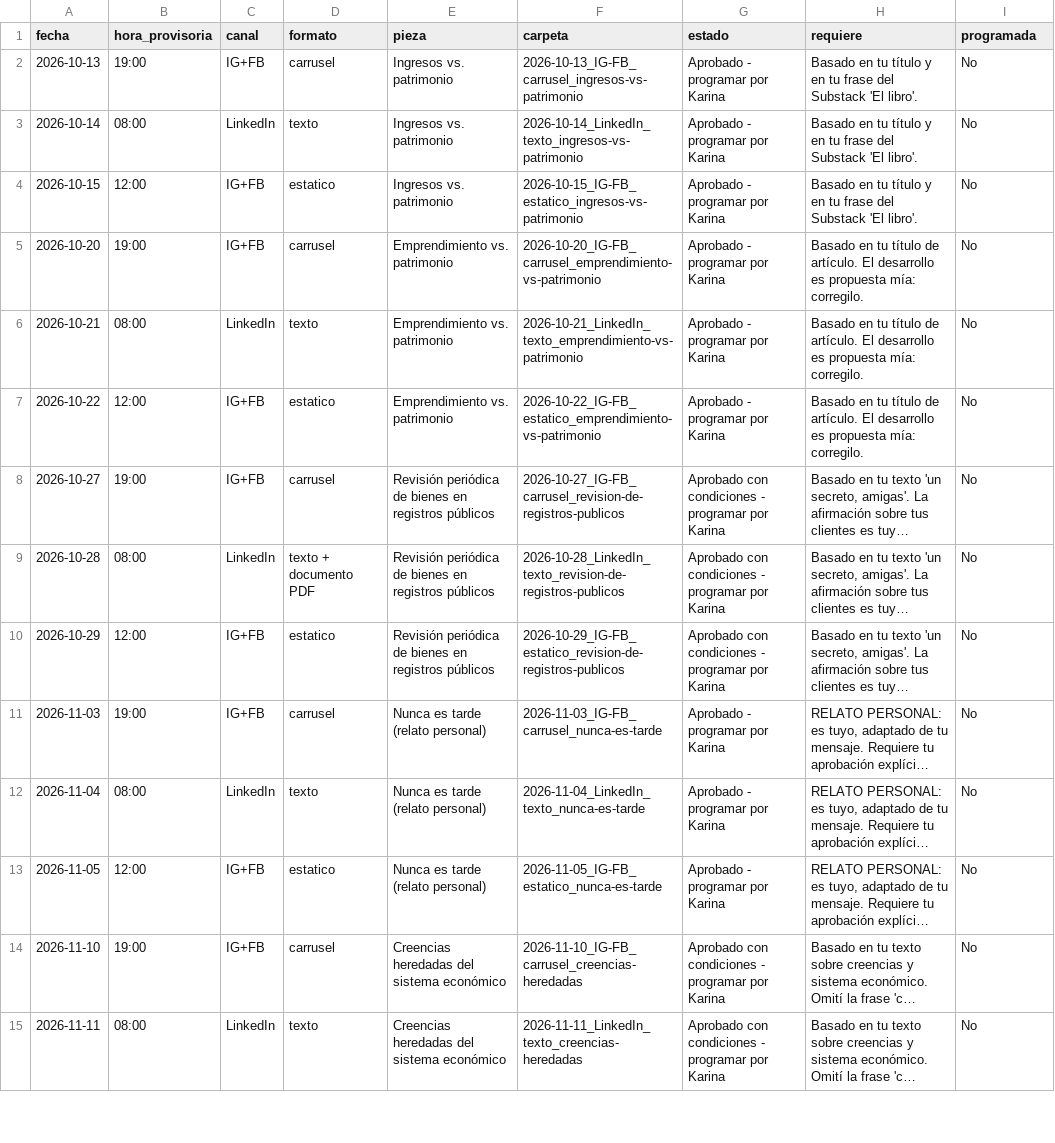
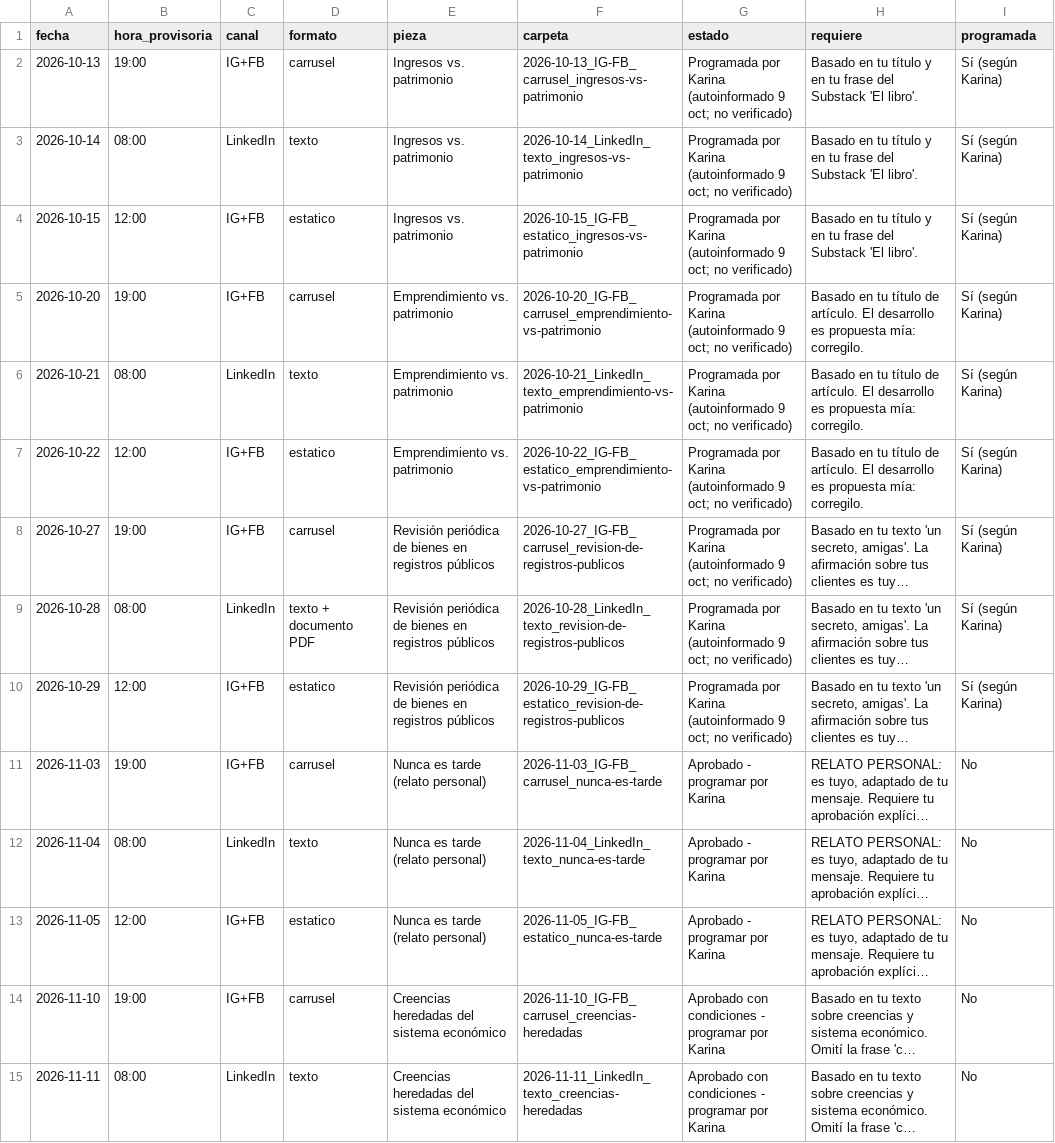
Before and after one commit to karalvar-sys/Mujeresgenerandoseriqueza, a CSV file: 04_produccion/hoja_de_control_oct_dic.csv, drawn as a sheet; only a part is shown; long unchanged cells end in …; the diff names each change by its address in the sheet, - before the commit and + after, or states it on an @@ line.

```diff
--- a/04_produccion/hoja_de_control_oct_dic.csv
+++ b/04_produccion/hoja_de_control_oct_dic.csv
-G2:G7 (estado): Aprobado - programar por Karina
+G2:G7 (estado): Programada por Karina (autoinformado 9 oct; no verificado)
-I2:I10 (programada): No
+I2:I10 (programada): Sí (según Karina)
-G8:G10 (estado): Aprobado con condiciones - programar por Karina
+G8:G10 (estado): Programada por Karina (autoinformado 9 oct; no verificado)
```
Also changed, not shown: 2 other files.
